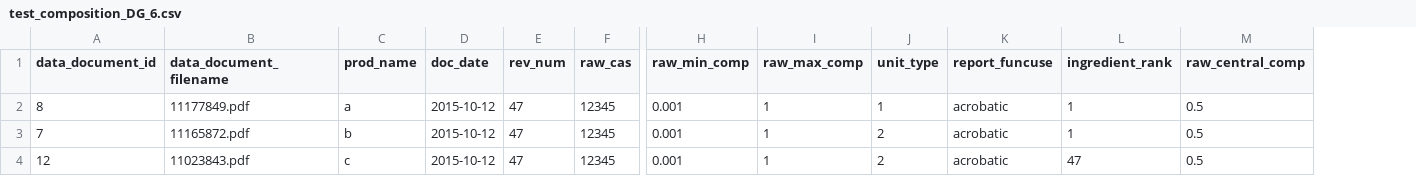
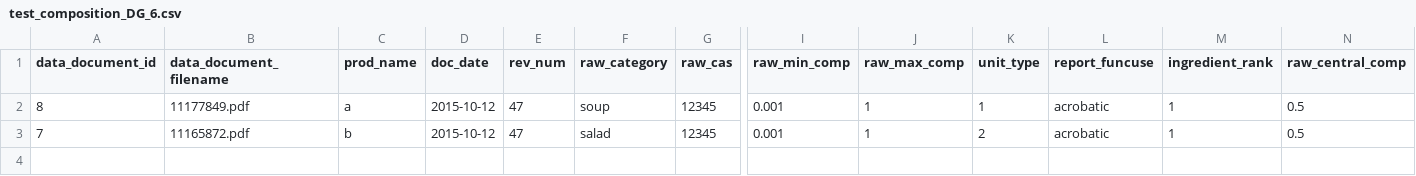
Before and after one commit to michael-barbour/factotum, a CSV file: sample_files/test_composition_DG_6.csv, drawn as a sheet; only a part is shown, gaps mark what is left out; removed rows and columns are numbered as before the commit, all else as after; rows hold the shown columns only; the diff names each change by its address in the sheet, - before the commit and + after, or states it on an @@ line.

Commit message:
adding raw_category to extracted_text.csv upload

```diff
--- a/sample_files/test_composition_DG_6.csv
+++ b/sample_files/test_composition_DG_6.csv
+column F (raw_category), rows 2-3: soup | salad
-row 4: 12 | 11023843.pdf | c | 2015-10-12 | 47 | 12345 | 0.001 | 1 | 2 | acrobatic | 47 | 0.5
```
Also changed, not shown: 1 other file.
